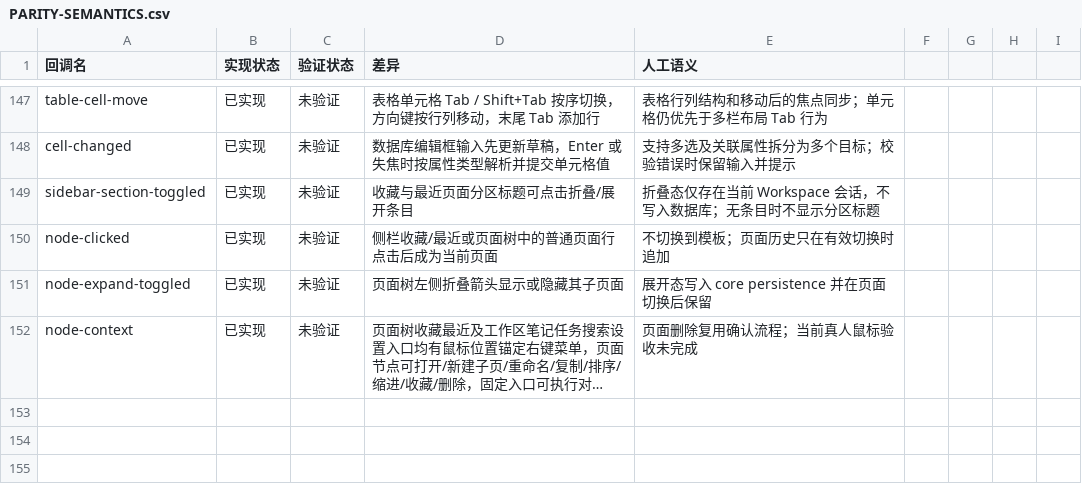
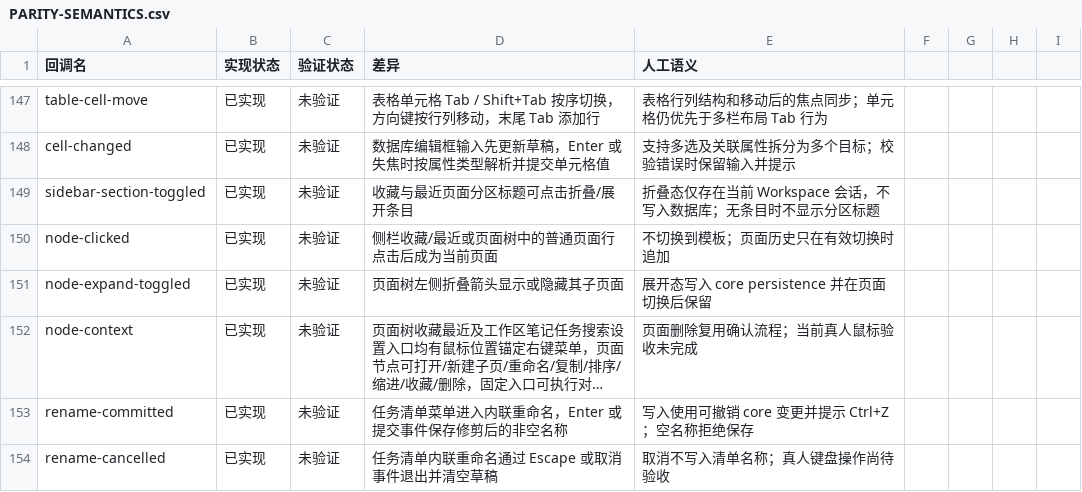
Before and after one commit to PT123123/quire-gpui, a CSV file: docs/PARITY-SEMANTICS.csv, drawn as a sheet; only a part is shown, gaps mark what is left out; long unchanged cells end in …; the diff names each change by its address in the sheet, - before the commit and + after, or states it on an @@ line.

Commit message:
Reconcile task list rename parity

```diff
--- a/docs/PARITY-SEMANTICS.csv
+++ b/docs/PARITY-SEMANTICS.csv
+row 153: rename-committed | 已实现 | 未验证 | 任务清单菜单进入内联重命名，Enter 或提交事件保存修剪后的非空名称 | 写入使用可撤销 core 变更并提示 Ctrl+Z；空名称拒绝保存
+row 154: rename-cancelled | 已实现 | 未验证 | 任务清单内联重命名通过 Escape 或取消事件退出并清空草稿 | 取消不写入清单名称；真人键盘操作尚待验收
```
Also changed, not shown: docs/PARITY.csv, 1 other file.
